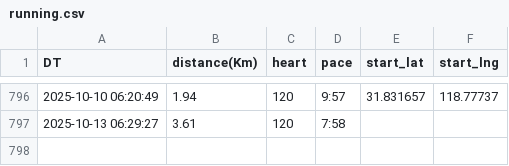
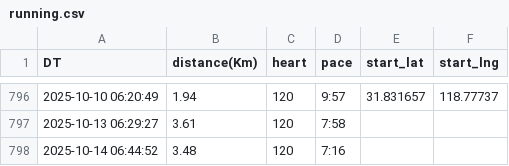
Before and after one commit to wansho/running, a CSV file: data/running.csv, drawn as a sheet; only a part is shown, gaps mark what is left out.

```diff
--- a/data/running.csv
+++ b/data/running.csv
@@ -797 +797,2 @@ DT,distance(Km),heart,pace,start_lat,start_lng
 2025-10-13 06:29:27,3.61,120,7:58,,
+2025-10-14 06:44:52,3.48,120,7:16,,
```
Also changed, not shown: 3 other files.
